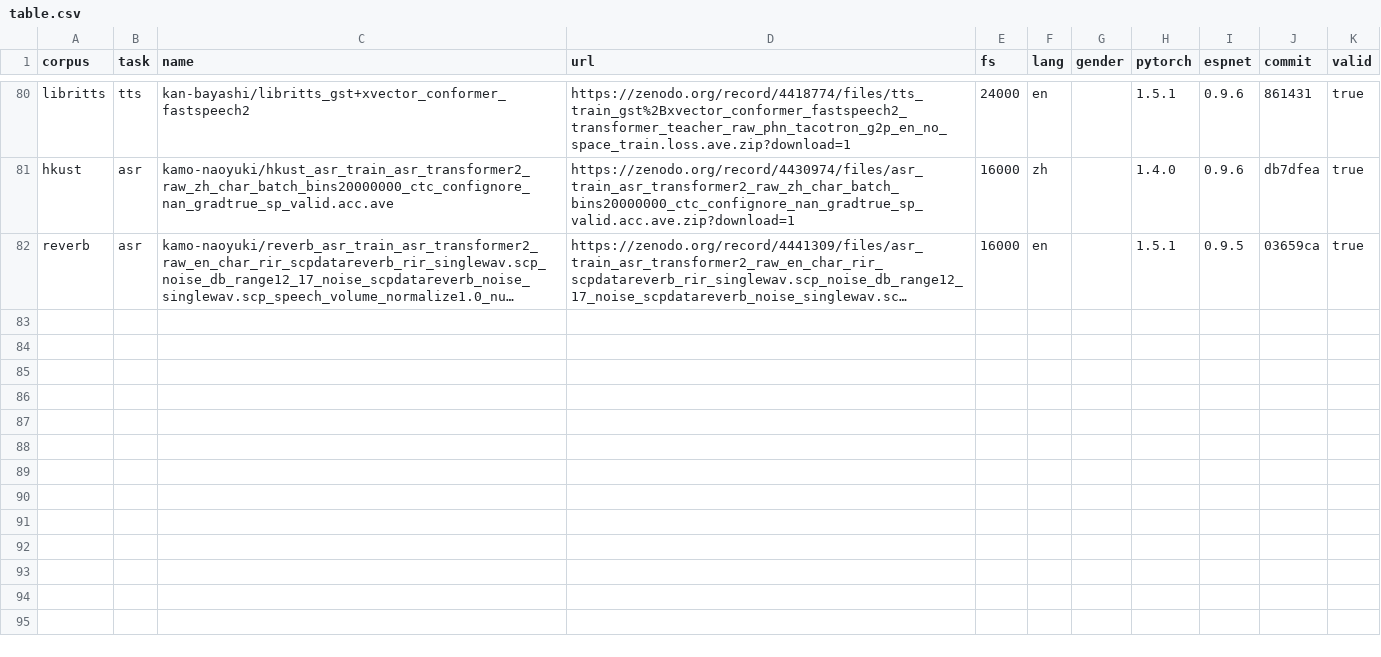
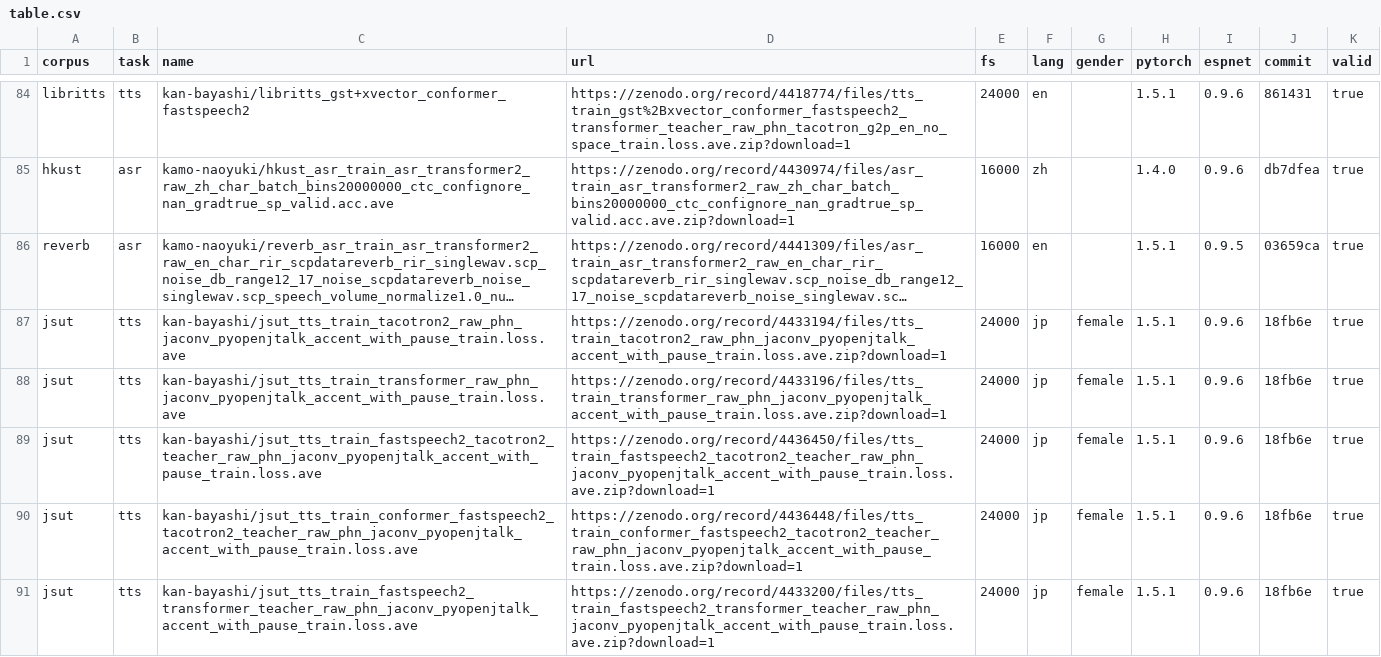
Before and after one commit to espnet/espnet_model_zoo, a CSV file: espnet_model_zoo/table.csv, drawn as a sheet; only a part is shown, gaps mark what is left out; long unchanged cells end in …; the diff covers the shown part only; the diff names each change by its address in the sheet, - before the commit and + after, or states it on an @@ line.

Commit message:
updated table.csv

```diff
--- a/espnet_model_zoo/table.csv
+++ b/espnet_model_zoo/table.csv
+row 87: jsut | tts | kan-bayashi/jsut_tts_train_tacotron2_raw_phn_jaconv_pyopenjtalk_accent_with_pause_train.loss.ave | https://zenodo.org/record/4433194/files/tts_train_tacotron2_raw_phn_jaconv_pyopenjtalk_accent_with_pause_train.loss.ave.zip?download=1 | 24000 | jp | female | 1.5.1 | 0.9.6 | 18fb6e | true
+row 88: jsut | tts | kan-bayashi/jsut_tts_train_transformer_raw_phn_jaconv_pyopenjtalk_accent_with_pause_train.loss.ave | https://zenodo.org/record/4433196/files/tts_train_transformer_raw_phn_jaconv_pyopenjtalk_accent_with_pause_train.loss.ave.zip?download=1 | 24000 | jp | female | 1.5.1 | 0.9.6 | 18fb6e | true
+row 89: jsut | tts | kan-bayashi/jsut_tts_train_fastspeech2_tacotron2_teacher_raw_phn_jaconv_pyopenjtalk_accent_with_pause_train.loss.ave | https://zenodo.org/record/4436450/files/tts_train_fastspeech2_tacotron2_teacher_raw_phn_jaconv_pyopenjtalk_accent_with_pause_train.loss.ave.zip?download=1 | 24000 | jp | female | 1.5.1 | 0.9.6 | 18fb6e | true
+row 90: jsut | tts | kan-bayashi/jsut_tts_train_conformer_fastspeech2_tacotron2_teacher_raw_phn_jaconv_pyopenjtalk_accent_with_pause_train.loss.ave | https://zenodo.org/record/4436448/files/tts_train_conformer_fastspeech2_tacotron2_teacher_raw_phn_jaconv_pyopenjtalk_accent_with_pause_train.loss.ave.zip?download=1 | 24000 | jp | female | 1.5.1 | 0.9.6 | 18fb6e | true
+row 91: jsut | tts | kan-bayashi/jsut_tts_train_fastspeech2_transformer_teacher_raw_phn_jaconv_pyopenjtalk_accent_with_pause_train.loss.ave | https://zenodo.org/record/4433200/files/tts_train_fastspeech2_transformer_teacher_raw_phn_jaconv_pyopenjtalk_accent_with_pause_train.loss.ave.zip?download=1 | 24000 | jp | female | 1.5.1 | 0.9.6 | 18fb6e | true
```
Also changed, not shown: 9 added rows elsewhere in this file.
